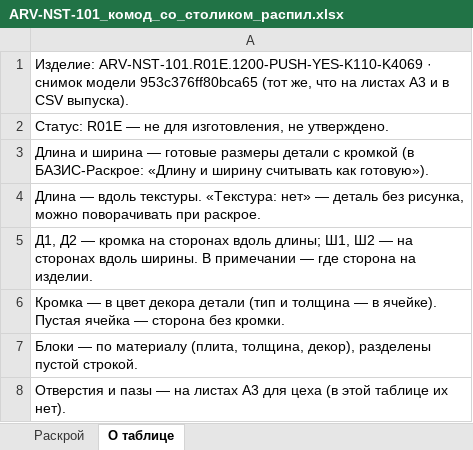
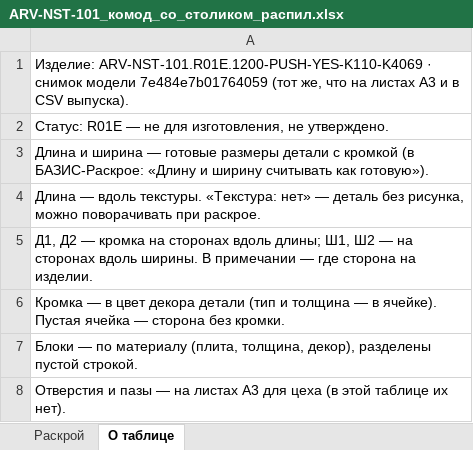
Before and after one commit to arvellokz/arvello-engine, an Excel workbook: docs/eng-002/выпуск/ARV-NST-101_комод_со_столиком_распил.xlsx, sheet О таблице, drawn as a sheet; values as stored, in another font and other column widths than the file's, no borders; the diff names each change by its address in the sheet, - before the commit and + after, or states it on an @@ line.

```diff
--- a/docs/eng-002/выпуск/ARV-NST-101_комод_со_столиком_распил.xlsx (sheet О таблице)
+++ b/docs/eng-002/выпуск/ARV-NST-101_комод_со_столиком_распил.xlsx (sheet О таблице)
-A1: …снимок модели 953c376ff80bca65 (тот же,…
+A1: …снимок модели 7e484e7b01764059 (тот же,…
```
Also changed, not shown: sheet Раскрой, docs/eng-002/выпуск/ARV-NST-101_комод_без_столика_распил.xlsx, docs/eng-002/выпуск/ARV-WRD-101_шкаф_2400x2800x450_распил.xlsx, 32 other files.
